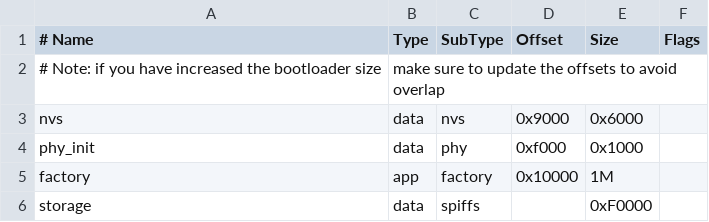
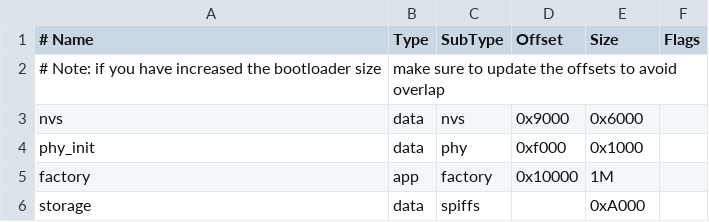
Before and after one commit to nguyenhuy5997/esp32_StoneHMI, a CSV file: partitions_example.csv, drawn as a sheet.

```diff
--- a/partitions_example.csv
+++ b/partitions_example.csv
@@ -5,2 +5,2 @@ phy_init, data, phy,     0xf000,  0x1000,
 factory,  app,  factory, 0x10000, 1M,
-storage,  data, spiffs,  ,        0xF0000,
+storage,  data, spiffs,  ,        0xA000,
```
Also changed, not shown: 51 other files.
